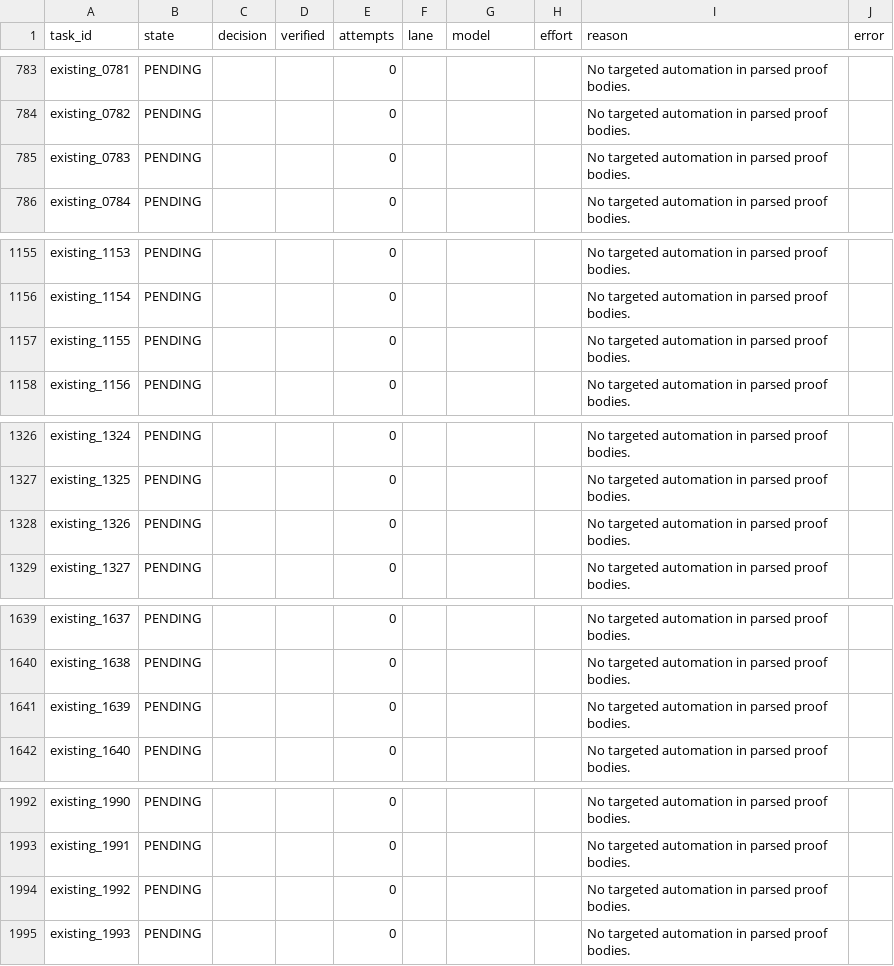
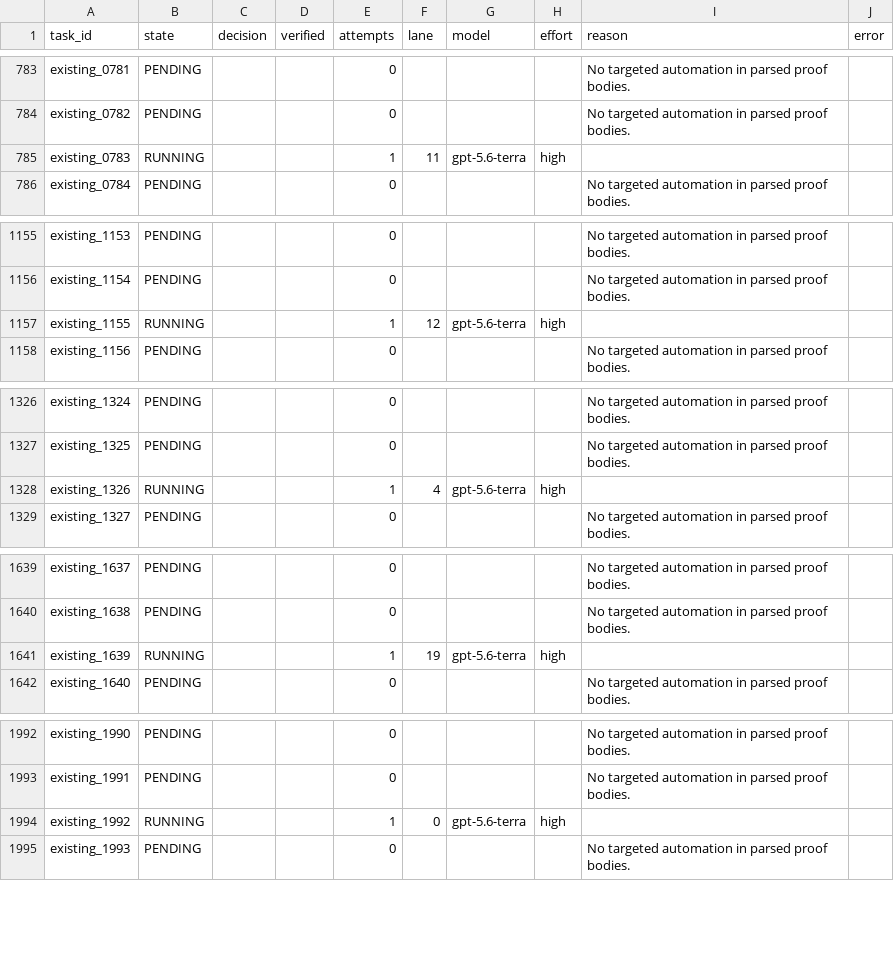
Before and after one commit to brando90/rl-4-code-verification, a CSV file: experiments/08_qwen3_base_matched_lean_sft_opus55_astra_teachers_vbv1_train_val_test/expt_v13/results/live_row_progress.csv, drawn as a sheet; only a part is shown, gaps mark what is left out; the diff covers the shown part only.

```diff
--- a/experiments/08_qwen3_base_matched_lean_sft_opus55_astra_teachers_vbv1_train_val_test/expt_v13/results/live_row_progress.csv
+++ b/experiments/08_qwen3_base_matched_lean_sft_opus55_astra_teachers_vbv1_train_val_test/expt_v13/results/live_row_progress.csv
@@ -784,3 +784,3 @@ existing_0781,PENDING,,,0,,,,No targeted automation in parsed proof bodies.,
 existing_0782,PENDING,,,0,,,,No targeted automation in parsed proof bodies.,
-existing_0783,PENDING,,,0,,,,No targeted automation in parsed proof bodies.,
+existing_0783,RUNNING,,,1,11,gpt-5.6-terra,high,,
 existing_0784,PENDING,,,0,,,,No targeted automation in parsed proof bodies.,
@@ -1156,3 +1156,3 @@ existing_1153,PENDING,,,0,,,,No targeted automation in parsed proof bodies.,
 existing_1154,PENDING,,,0,,,,No targeted automation in parsed proof bodies.,
-existing_1155,PENDING,,,0,,,,No targeted automation in parsed proof bodies.,
+existing_1155,RUNNING,,,1,12,gpt-5.6-terra,high,,
 existing_1156,PENDING,,,0,,,,No targeted automation in parsed proof bodies.,
@@ -1327,3 +1327,3 @@ existing_1324,PENDING,,,0,,,,No targeted automation in parsed proof bodies.,
 existing_1325,PENDING,,,0,,,,No targeted automation in parsed proof bodies.,
-existing_1326,PENDING,,,0,,,,No targeted automation in parsed proof bodies.,
+existing_1326,RUNNING,,,1,4,gpt-5.6-terra,high,,
 existing_1327,PENDING,,,0,,,,No targeted automation in parsed proof bodies.,
@@ -1640,3 +1640,3 @@ existing_1637,PENDING,,,0,,,,No targeted automation in parsed proof bodies.,
 existing_1638,PENDING,,,0,,,,No targeted automation in parsed proof bodies.,
-existing_1639,PENDING,,,0,,,,No targeted automation in parsed proof bodies.,
+existing_1639,RUNNING,,,1,19,gpt-5.6-terra,high,,
 existing_1640,PENDING,,,0,,,,No targeted automation in parsed proof bodies.,
@@ -1993,3 +1993,3 @@ existing_1990,PENDING,,,0,,,,No targeted automation in parsed proof bodies.,
 existing_1991,PENDING,,,0,,,,No targeted automation in parsed proof bodies.,
-existing_1992,PENDING,,,0,,,,No targeted automation in parsed proof bodies.,
+existing_1992,RUNNING,,,1,0,gpt-5.6-terra,high,,
 existing_1993,PENDING,,,0,,,,No targeted automation in parsed proof bodies.,
```
Also changed, not shown: 130 edited cells elsewhere in this file, 7 other files.
